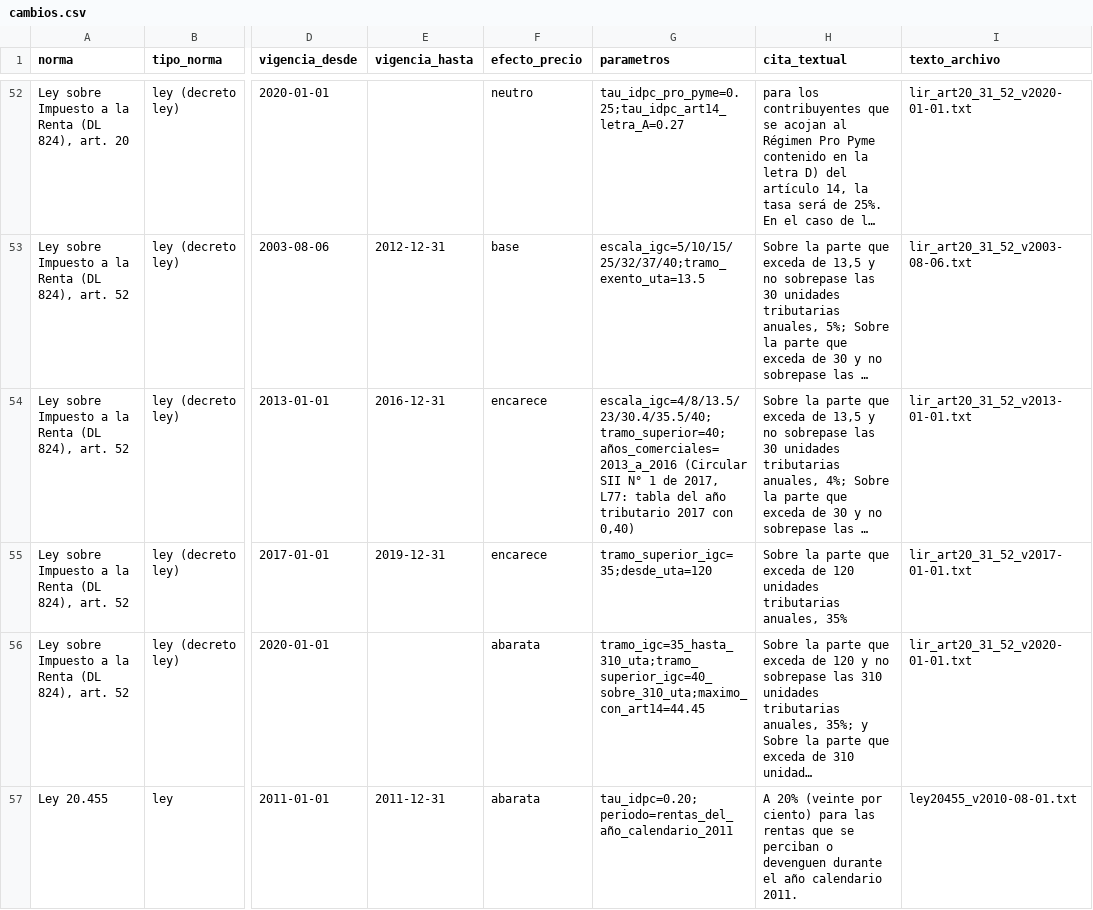
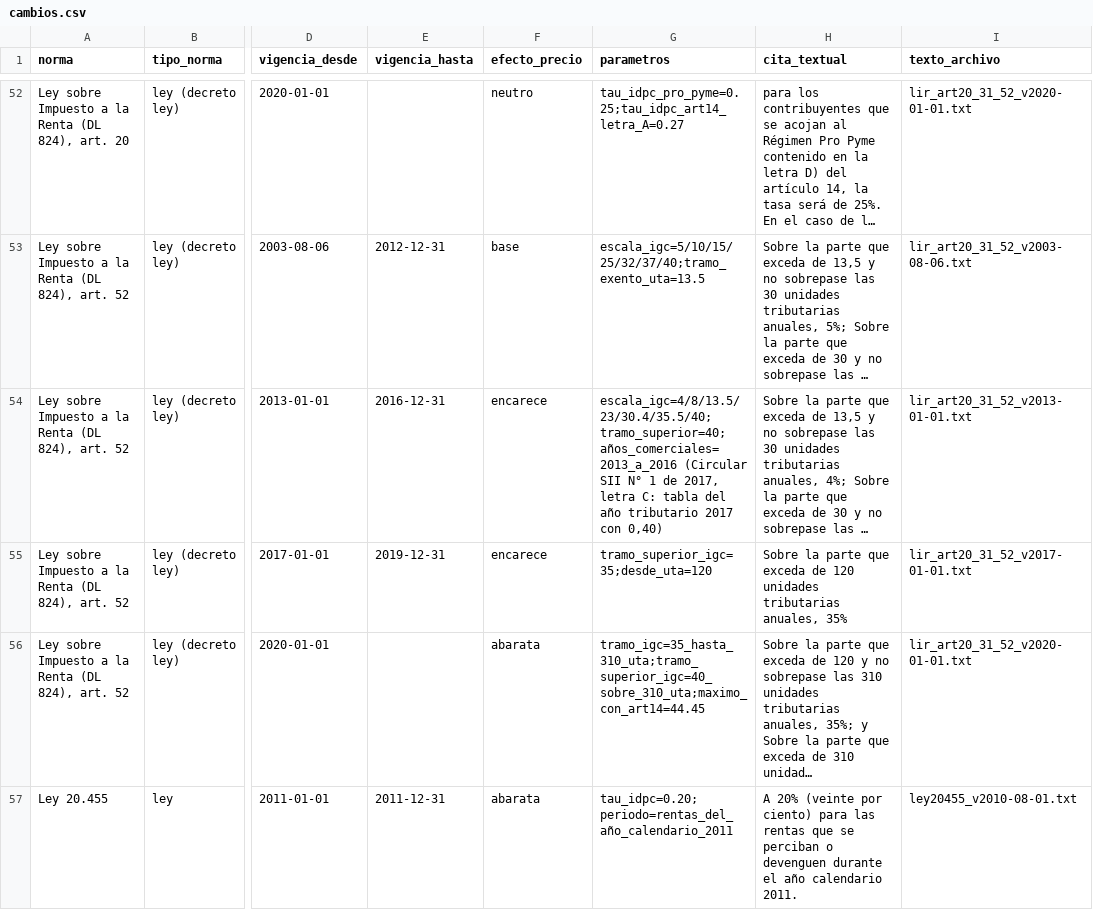
Before and after one commit to ingUANDES/donationstax, a CSV file: normativa/cambios.csv, drawn as a sheet; only a part is shown, gaps mark what is left out; long unchanged cells end in …; the diff covers the shown part only; the diff names each change by its address in the sheet, - before the commit and + after, or states it on an @@ line.

```diff
--- a/normativa/cambios.csv
+++ b/normativa/cambios.csv
-G54 (parametros): …de 2017, L77: tabla del…
+G54 (parametros): …de 2017, letra C: tabla del…
```
Also changed, not shown: 3 edited cells elsewhere in this file, 2 other files.
